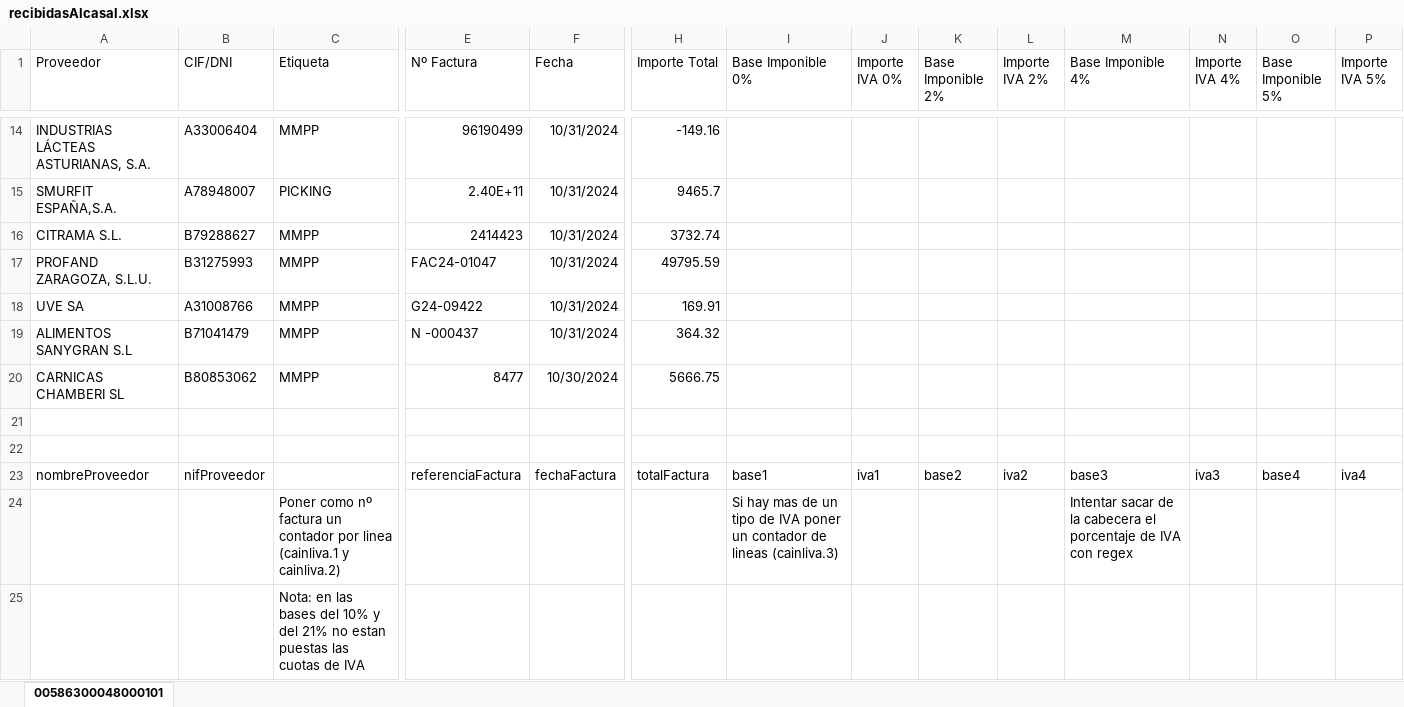
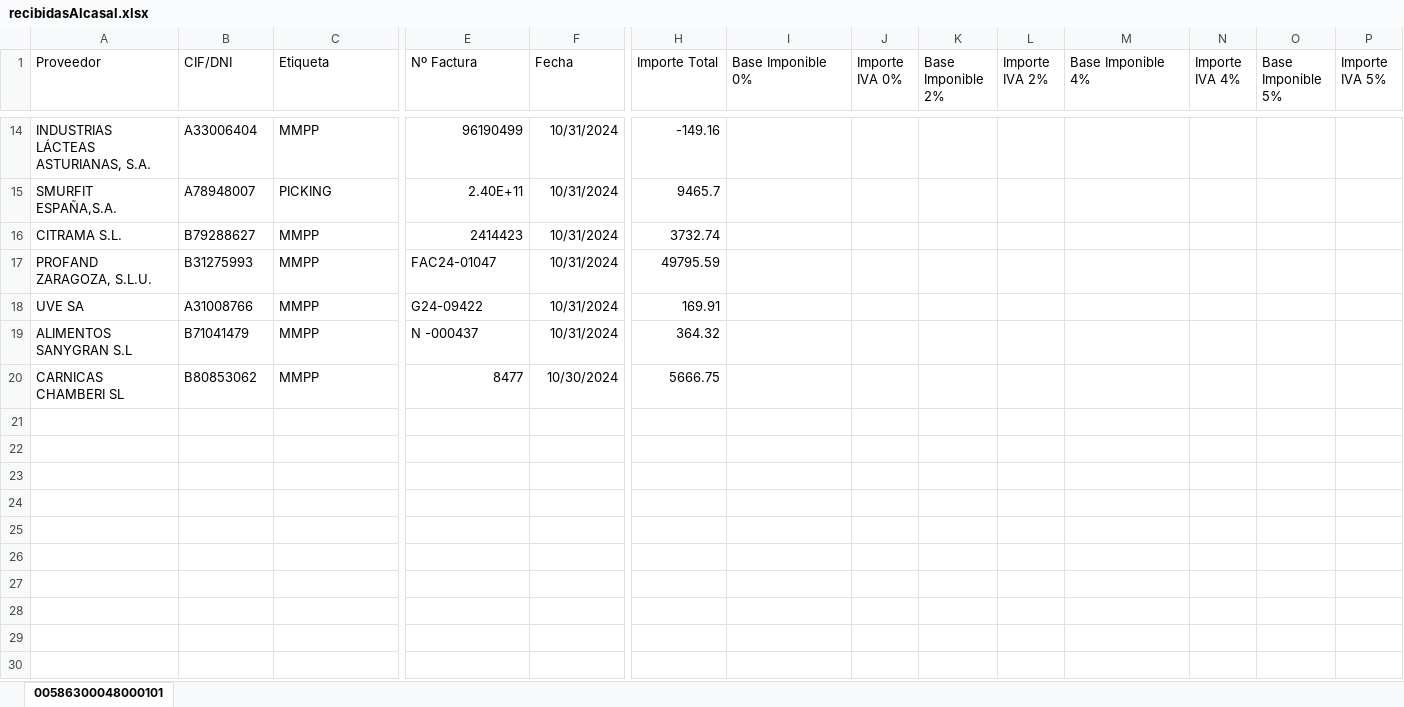
Before and after one commit to CarlosClemente65/importadorFacturas, an Excel workbook: pruebas/recibidasAlcasal.xlsx, sheet 00586300048000101, drawn as a sheet; only a part is shown, gaps mark what is left out; values as stored, in another font and other column widths than the file's, no borders; rows hold the shown columns only; the diff names each change by its address in the sheet, - before the commit and + after, or states it on an @@ line.

Commit message:
Version 1.4.1.0 - Revision general de metodos, y añadidos comentarios al codigo - Realizadas pruebas con guion de facturas emitidas (Diagram y Alcasal) y facturas recibidas

```diff
--- a/pruebas/recibidasAlcasal.xlsx (sheet 00586300048000101)
+++ b/pruebas/recibidasAlcasal.xlsx (sheet 00586300048000101)
-row 21: (empty)
-row 22: (empty)
-row 23: nombreProveedor | nifProveedor |  | referenciaFactura | fechaFactura | totalFactura | base1 | iva1 | base2 | iva2 | base3 | iva3 | base4 | iva4
-row 24:  |  | Poner como nº factura un contador por linea (cainliva.1 y cainliva.2) |  |  |  | Si hay mas de un tipo de IVA poner un contador de lineas (cainliva.3) |  |  |  | Intentar sacar de la cabecera el porcentaje de IVA con regex
-row 25:  |  | Nota: en las bases del 10% y del 21% no estan puestas las cuotas de IVA
```
Also changed, not shown: pruebas/emitidasDiagram.xlsx, 20 other files.
